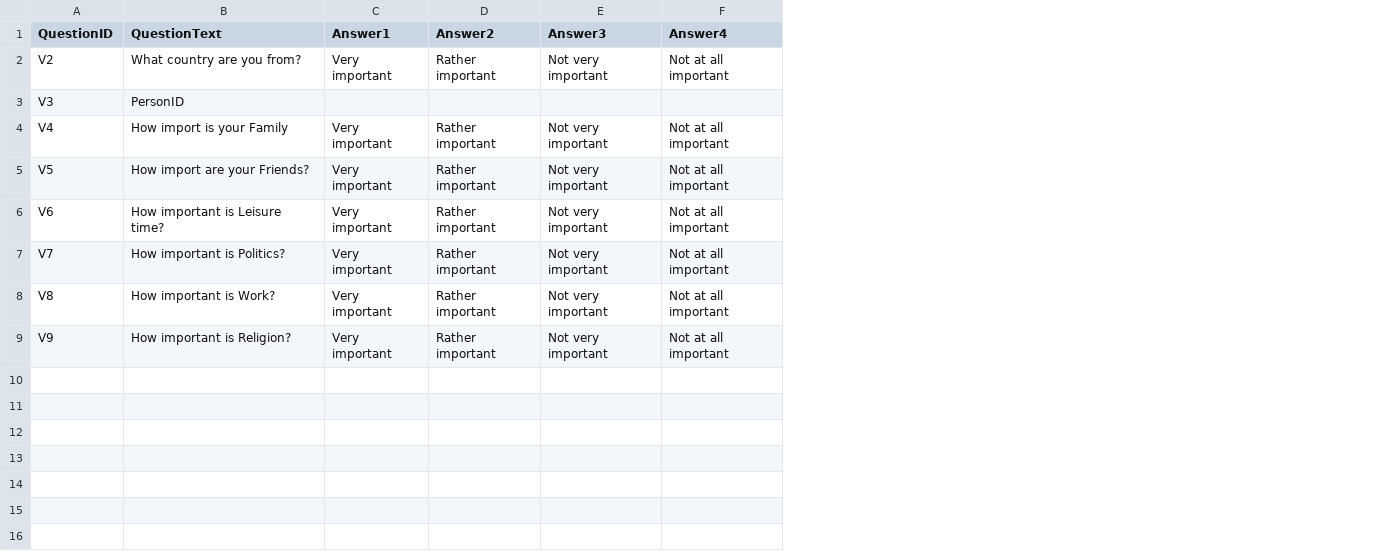
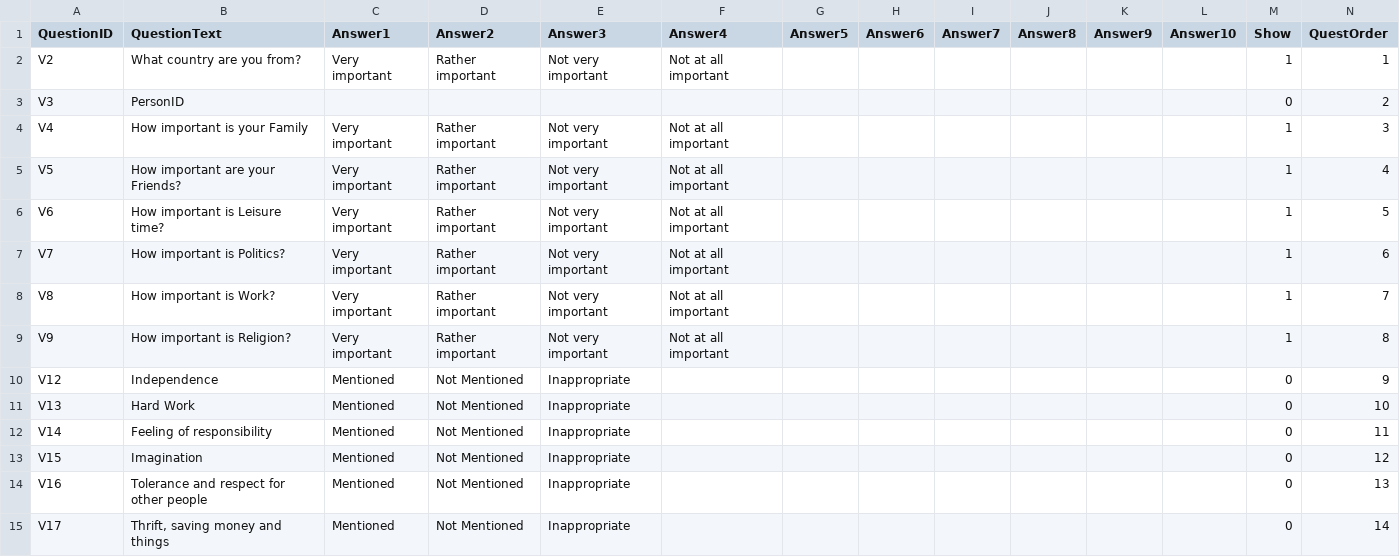
Before and after one commit to drpowpow/WorldValues, a CSV file: questionsonly.csv, drawn as a sheet; only a part is shown; the diff covers the shown part only; the diff names each change by its address in the sheet, - before the commit and + after, or states it on an @@ line.

```diff
--- a/questionsonly.csv
+++ b/questionsonly.csv
+column G (Answer5), empty
+column H (Answer6), empty
+column I (Answer7), empty
+column J (Answer8), empty
+column K (Answer9), empty
+column L (Answer10), empty
+column M (Show), rows 2-9: 1 | 0 | 1 | 1 | 1 | 1 | 1 | 1
+column N (QuestOrder), rows 2-9: 1 | 2 | 3 | 4 | 5 | 6 | 7 | 8
-B4 (QuestionText): How import is your Family
+B4 (QuestionText): How important is your Family
-B5 (QuestionText): How import are your Friends?
+B5 (QuestionText): How important are your Friends?
+row 10: V12 | Independence | Mentioned | Not Mentioned | Inappropriate |  |  |  |  |  |  |  | 0 | 9
+row 11: V13 | Hard Work | Mentioned | Not Mentioned | Inappropriate |  |  |  |  |  |  |  | 0 | 10
+row 12: V14 | Feeling of responsibility | Mentioned | Not Mentioned | Inappropriate |  |  |  |  |  |  |  | 0 | 11
+row 13: V15 | Imagination | Mentioned | Not Mentioned | Inappropriate |  |  |  |  |  |  |  | 0 | 12
+row 14: V16 | Tolerance and respect for other people | Mentioned | Not Mentioned | Inappropriate |  |  |  |  |  |  |  | 0 | 13
+row 15: V17 | Thrift, saving money and things | Mentioned | Not Mentioned | Inappropriate |  |  |  |  |  |  |  | 0 | 14
```
Also changed, not shown: 13 added rows elsewhere in this file, 10 other files.
